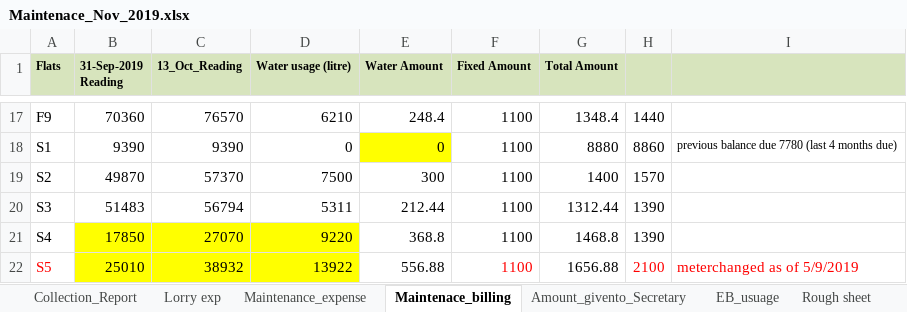
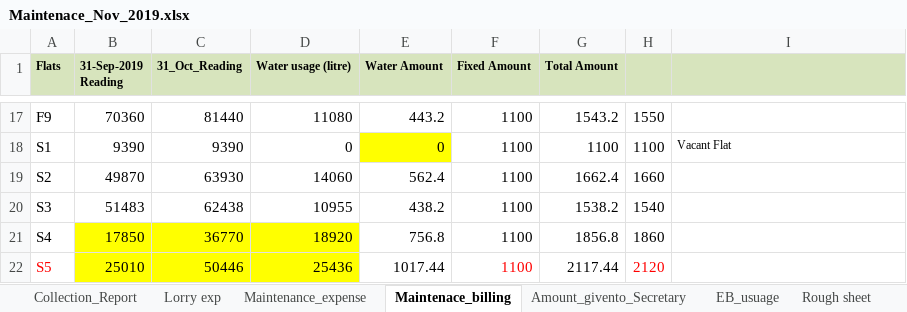
Before and after one commit to PathmanabanPAF/Resumeone, an Excel workbook: Maintenace_Nov_2019.xlsx, sheet Maintenace_billing, drawn as a sheet; only a part is shown, gaps mark what is left out; values as stored, in another font and other column widths than the file's, no borders; the diff covers the shown part only; the diff names each change by its address in the sheet, - before the commit and + after, or states it on an @@ line.

```diff
--- a/Maintenace_Nov_2019.xlsx (sheet Maintenace_billing)
+++ b/Maintenace_Nov_2019.xlsx (sheet Maintenace_billing)
-C1: 13_Oct_Reading
+C1: 31_Oct_Reading
-C17 (31_Oct_Reading): 76570
+C17 (31_Oct_Reading): 81440
-D17 (Water usage (litre)): 6210
+D17 (Water usage (litre)): 11080
-E17 (Water Amount): 248.4
+E17 (Water Amount): 443.2
-G17 (Total Amount): 1348.4
+G17 (Total Amount): 1543.2
-H17: 1440
+H17: 1550
-G18 (Total Amount): 8880
+G18 (Total Amount): 1100
-H18: 8860
+H18: 1100
-I18: previous balance due 7780 (last 4 months due)
+I18: Vacant Flat
-C19 (31_Oct_Reading): 57370
+C19 (31_Oct_Reading): 63930
-D19 (Water usage (litre)): 7500
+D19 (Water usage (litre)): 14060
-E19 (Water Amount): 300
+E19 (Water Amount): 562.4
-G19 (Total Amount): 1400
+G19 (Total Amount): 1662.4
-H19: 1570
+H19: 1660
-C20 (31_Oct_Reading): 56794
+C20 (31_Oct_Reading): 62438
-D20 (Water usage (litre)): 5311
+D20 (Water usage (litre)): 10955
-E20 (Water Amount): 212.44
+E20 (Water Amount): 438.2
-G20 (Total Amount): 1312.44
+G20 (Total Amount): 1538.2
-H20: 1390
+H20: 1540
-C21 (31_Oct_Reading): 27070
+C21 (31_Oct_Reading): 36770
-D21 (Water usage (litre)): 9220
+D21 (Water usage (litre)): 18920
-E21 (Water Amount): 368.8
+E21 (Water Amount): 756.8
-G21 (Total Amount): 1468.8
+G21 (Total Amount): 1856.8
-H21: 1390
+H21: 1860
-C22 (31_Oct_Reading): 38932
+C22 (31_Oct_Reading): 50446
-D22 (Water usage (litre)): 13922
+D22 (Water usage (litre)): 25436
-E22 (Water Amount): 556.88
+E22 (Water Amount): 1017.44
-G22 (Total Amount): 1656.88
+G22 (Total Amount): 2117.44
-H22: 2100
+H22: 2120
-I22: meterchanged as of 5/9/2019
+I22: (empty)
```
Also changed, not shown: 122 edited cells elsewhere in this sheet, sheet Maintenance_expense, sheet Collection_Report.
